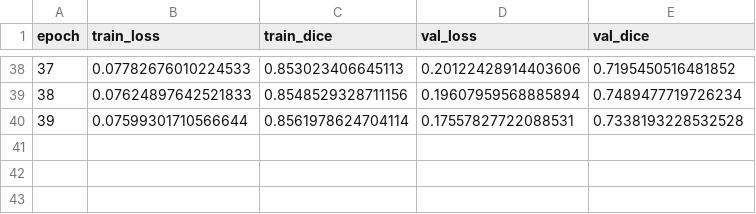
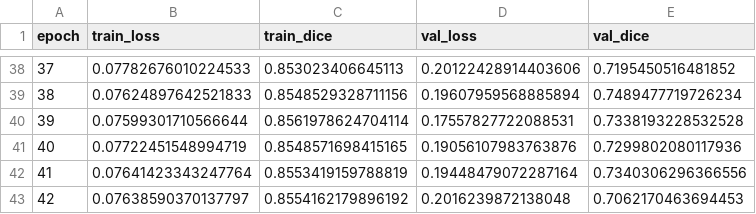
Before and after one commit to ishanvermani/MPHY0041_CW_2, a CSV file: cw2-pt/metrics.csv, drawn as a sheet; only a part is shown, gaps mark what is left out; the diff names each change by its address in the sheet, - before the commit and + after, or states it on an @@ line.

Commit message:
prostate dice addition in test

```diff
--- a/cw2-pt/metrics.csv
+++ b/cw2-pt/metrics.csv
+row 41: 40 | 0.07722451548994719 | 0.8548571698415165 | 0.19056107983763876 | 0.7299802080117936
+row 42: 41 | 0.07641423343247764 | 0.8553419159788819 | 0.19448479072287164 | 0.7340306296366556
+row 43: 42 | 0.07638590370137797 | 0.8554162179896192 | 0.2016239872138048 | 0.7062170463694453
```
Also changed, not shown: 3 other files.
